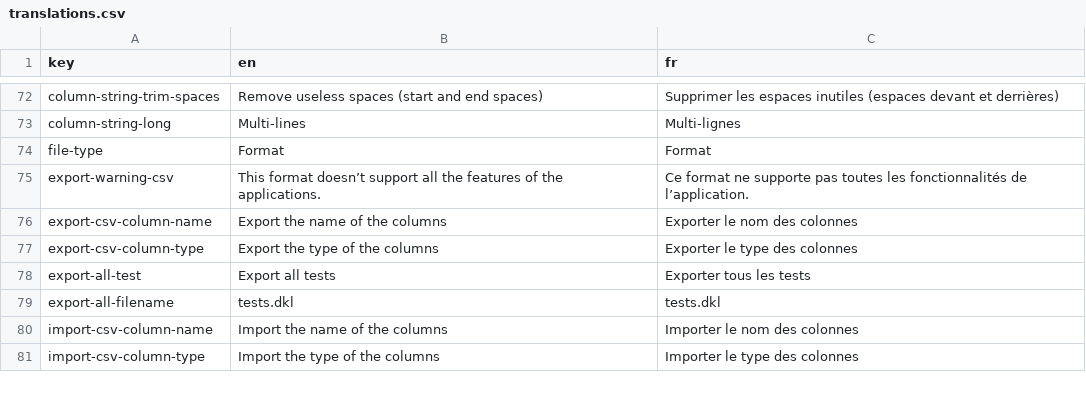
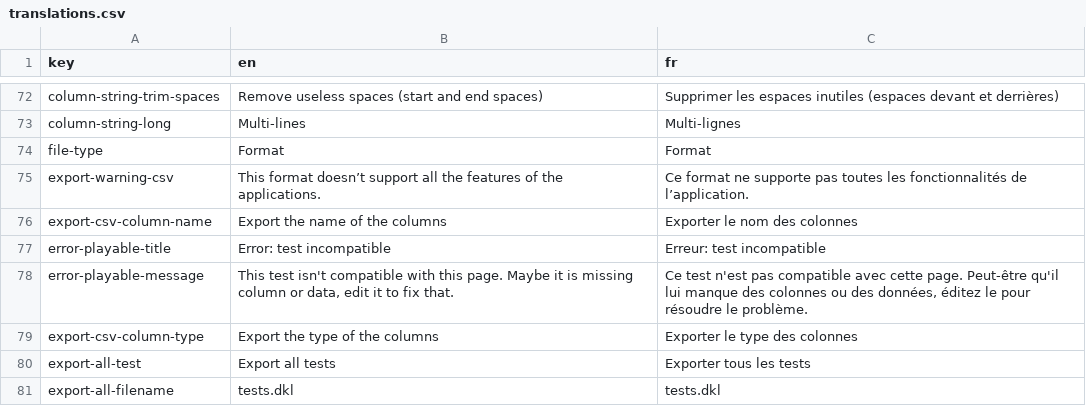
Before and after one commit to AntoninLoubiere/WebDiakoluo, a CSV file: res/translations/translations.csv, drawn as a sheet; only a part is shown, gaps mark what is left out; the shorter side is filled out with more unchanged rows.

Commit message:
Add a not playable warning
Add a not playable warning when trying to play a incompatible test.

```diff
--- a/res/translations/translations.csv
+++ b/res/translations/translations.csv
@@ -76,2 +76,4 @@ export-warning-csv,This format doesn’t support all the features of the applica
 export-csv-column-name,Export the name of the columns,Exporter le nom des colonnes
+error-playable-title,Error: test incompatible,Erreur: test incompatible
+error-playable-message,"This test isn't compatible with this page. Maybe it is missing column or data, edit it to fix that.","Ce test n'est pas compatible avec cette page. Peut-être qu'il lui manque des colonnes ou des données, éditez le pour résoudre le problème."
 export-csv-column-type,Export the type of the columns,Exporter le type des colonnes
```
Also changed, not shown: 8 other files.
